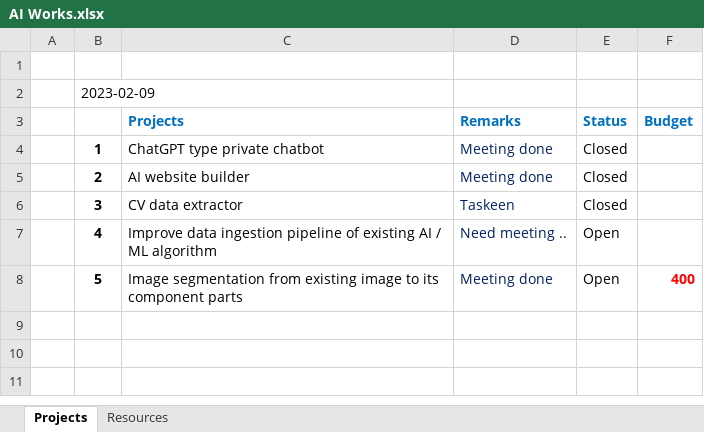
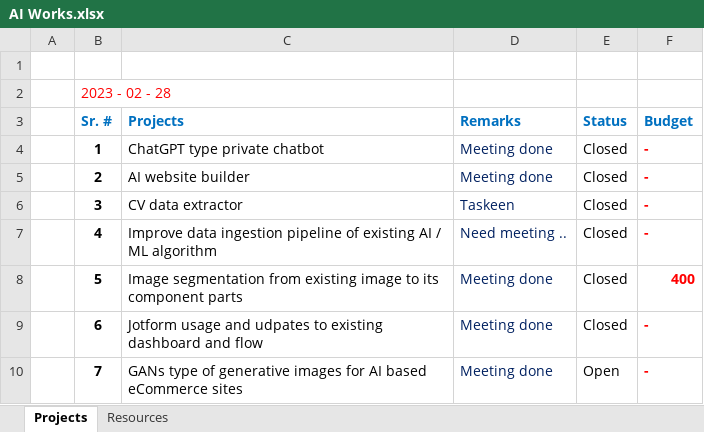
Before and after one commit to syedmeesamali/CourseraPlus, an Excel workbook: Clients/AI Works.xlsx, sheet Projects, drawn as a sheet; values as stored, in another font and other column widths than the file's, no borders; the diff names each change by its address in the sheet, - before the commit and + after, or states it on an @@ line.

Commit message:
New AI project discussed with client

```diff
--- a/Clients/AI Works.xlsx (sheet Projects)
+++ b/Clients/AI Works.xlsx (sheet Projects)
-B2 (Sr. #): 2023-02-09
+B2 (Sr. #): 2023 - 02 - 28
-B2 text colour: black
+B2 text colour: #FF0000
-B3: (empty)
+B3: Sr. #
-F4:F7 (Budget): (empty)
+F4:F7 (Budget): -
-E7:E8 (Status): Open
+E7:E8 (Status): Closed
+row 9:  | 6 | Jotform usage and udpates to existing dashboard and flow | Meeting done | Closed | -
+row 10:  | 7 | GANs type of generative images for AI based eCommerce sites | Meeting done | Open | -
```
